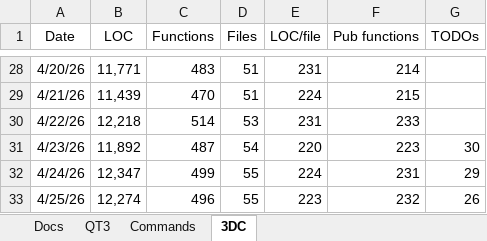
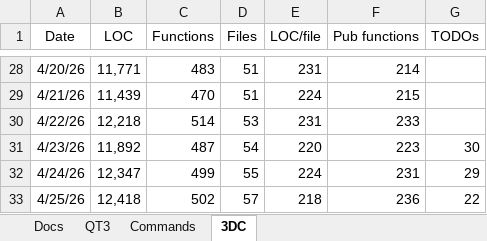
Before and after one commit to aldgoff/paradigmsage, an Excel workbook: meta/project.xlsx, sheet 3DC, drawn as a sheet; only a part is shown, gaps mark what is left out; values as stored, in another font and other column widths than the file's, no borders; the diff names each change by its address in the sheet, - before the commit and + after, or states it on an @@ line.

```diff
--- a/meta/project.xlsx (sheet 3DC)
+++ b/meta/project.xlsx (sheet 3DC)
-B33 (LOC): 12,274
+B33 (LOC): 12,418
-C33 (Functions): 496
+C33 (Functions): 502
-D33 (Files): 55
+D33 (Files): 57
-E33 (LOC/file): 223
+E33 (LOC/file): 218
-F33 (Pub functions): 232
+F33 (Pub functions): 236
-G33 (TODOs): 26
+G33 (TODOs): 22
```
Also changed, not shown: 8 other files.
